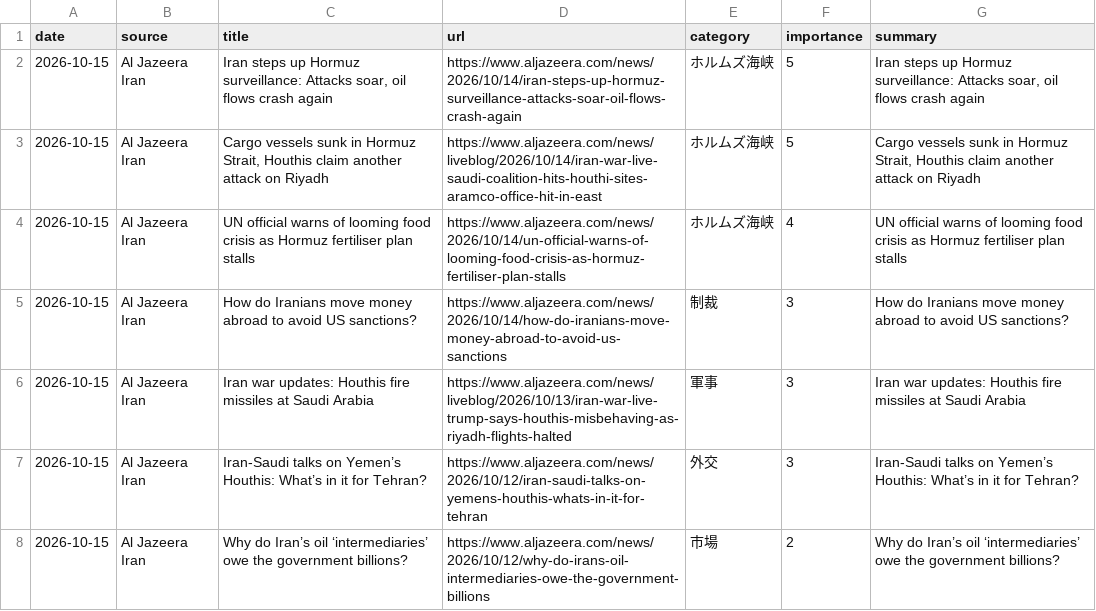
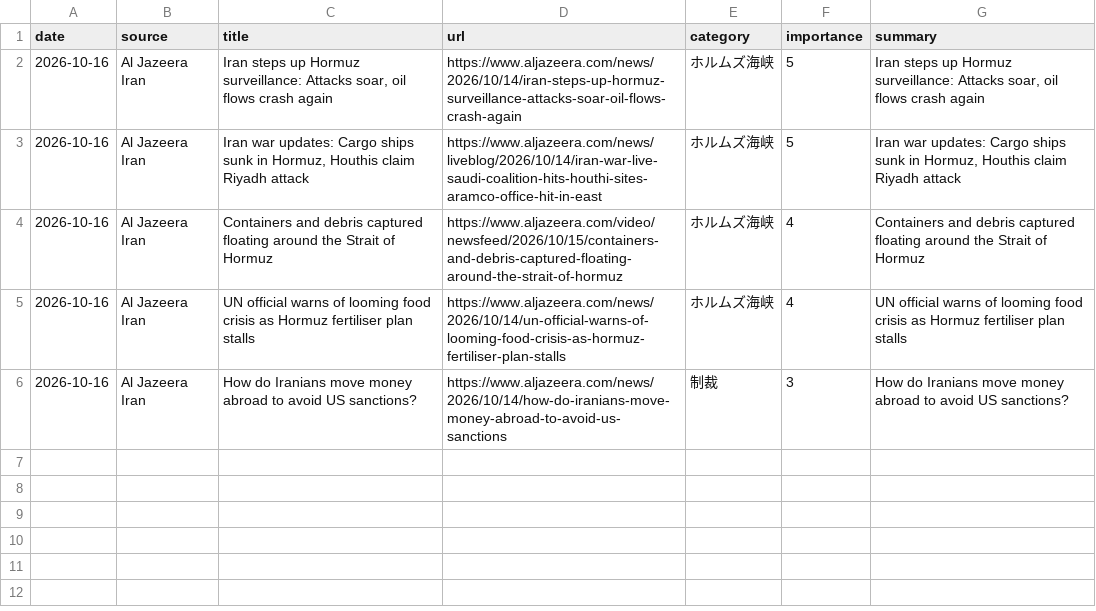
Before and after one commit to naka3-14/i-news, a CSV file: data/iran_news.csv, drawn as a sheet.

```diff
--- a/data/iran_news.csv
+++ b/data/iran_news.csv
@@ -1,8 +1,6 @@
 date,source,title,url,category,importance,summary
-2026-10-15,Al Jazeera Iran,"Iran steps up Hormuz surveillance: Attacks soar, oil flows crash again",https://www.aljazeera.com/news/2026/10/14/iran-steps-up-hormuz-surveillance-attacks-soar-oil-flows-crash-again,ホルムズ海峡,5,"Iran steps up Hormuz surveillance: Attacks soar, oil flows crash again"
-2026-10-15,Al Jazeera Iran,"Cargo vessels sunk in Hormuz Strait, Houthis claim another attack on Riyadh",https://www.aljazeera.com/news/liveblog/2026/10/14/iran-war-live-saudi-coalition-hits-houthi-sites-aramco-office-hit-in-east,ホルムズ海峡,5,"Cargo vessels sunk in Hormuz Strait, Houthis claim another attack on Riyadh"
-2026-10-15,Al Jazeera Iran,UN official warns of looming food crisis as Hormuz fertiliser plan stalls,https://www.aljazeera.com/news/2026/10/14/un-official-warns-of-looming-food-crisis-as-hormuz-fertiliser-plan-stalls,ホルムズ海峡,4,UN official warns of looming food crisis as Hormuz fertiliser plan stalls
-2026-10-15,Al Jazeera Iran,How do Iranians move money abroad to avoid US sanctions?,https://www.aljazeera.com/news/2026/10/14/how-do-iranians-move-money-abroad-to-avoid-us-sanctions,制裁,3,How do Iranians move money abroad to avoid US sanctions?
-2026-10-15,Al Jazeera Iran,Iran war updates: Houthis fire missiles at Saudi Arabia,https://www.aljazeera.com/news/liveblog/2026/10/13/iran-war-live-trump-says-houthis-misbehaving-as-riyadh-flights-halted,軍事,3,Iran war updates: Houthis fire missiles at Saudi Arabia
-2026-10-15,Al Jazeera Iran,Iran-Saudi talks on Yemen’s Houthis: What’s in it for Tehran?,https://www.aljazeera.com/news/2026/10/12/iran-saudi-talks-on-yemens-houthis-whats-in-it-for-tehran,外交,3,Iran-Saudi talks on Yemen’s Houthis: What’s in it for Tehran?
-2026-10-15,Al Jazeera Iran,Why do Iran’s oil ‘intermediaries’ owe the government billions?,https://www.aljazeera.com/news/2026/10/12/why-do-irans-oil-intermediaries-owe-the-government-billions,市場,2,Why do Iran’s oil ‘intermediaries’ owe the government billions?
+2026-10-16,Al Jazeera Iran,"Iran steps up Hormuz surveillance: Attacks soar, oil flows crash again",https://www.aljazeera.com/news/2026/10/14/iran-steps-up-hormuz-surveillance-attacks-soar-oil-flows-crash-again,ホルムズ海峡,5,"Iran steps up Hormuz surveillance: Attacks soar, oil flows crash again"
+2026-10-16,Al Jazeera Iran,"Iran war updates: Cargo ships sunk in Hormuz, Houthis claim Riyadh attack",https://www.aljazeera.com/news/liveblog/2026/10/14/iran-war-live-saudi-coalition-hits-houthi-sites-aramco-office-hit-in-east,ホルムズ海峡,5,"Iran war updates: Cargo ships sunk in Hormuz, Houthis claim Riyadh attack"
+2026-10-16,Al Jazeera Iran,Containers and debris captured floating around the Strait of Hormuz,https://www.aljazeera.com/video/newsfeed/2026/10/15/containers-and-debris-captured-floating-around-the-strait-of-hormuz,ホルムズ海峡,4,Containers and debris captured floating around the Strait of Hormuz
+2026-10-16,Al Jazeera Iran,UN official warns of looming food crisis as Hormuz fertiliser plan stalls,https://www.aljazeera.com/news/2026/10/14/un-official-warns-of-looming-food-crisis-as-hormuz-fertiliser-plan-stalls,ホルムズ海峡,4,UN official warns of looming food crisis as Hormuz fertiliser plan stalls
+2026-10-16,Al Jazeera Iran,How do Iranians move money abroad to avoid US sanctions?,https://www.aljazeera.com/news/2026/10/14/how-do-iranians-move-money-abroad-to-avoid-us-sanctions,制裁,3,How do Iranians move money abroad to avoid US sanctions?
```
Also changed, not shown: 6 other files.
